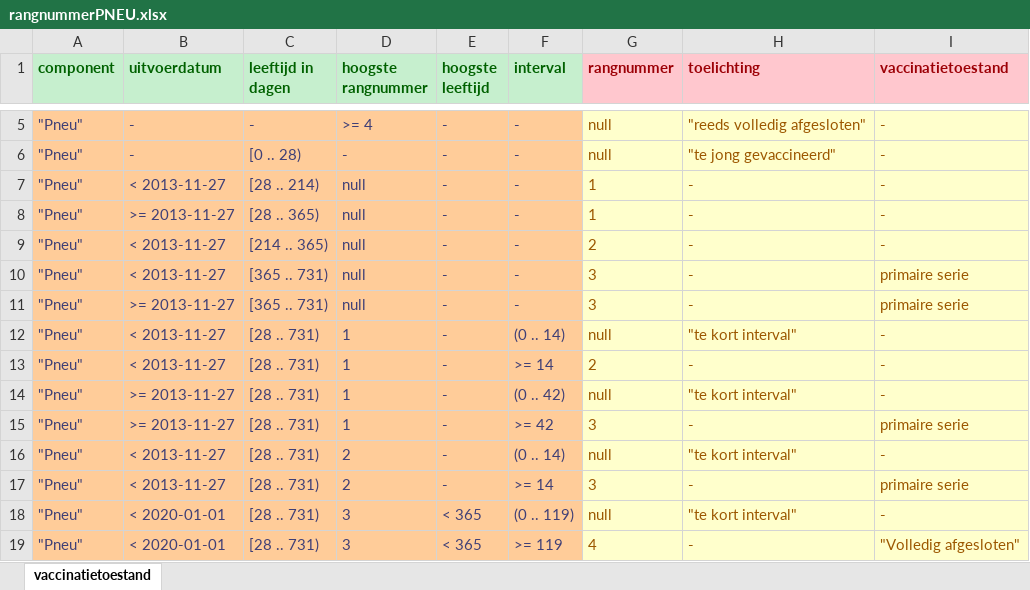
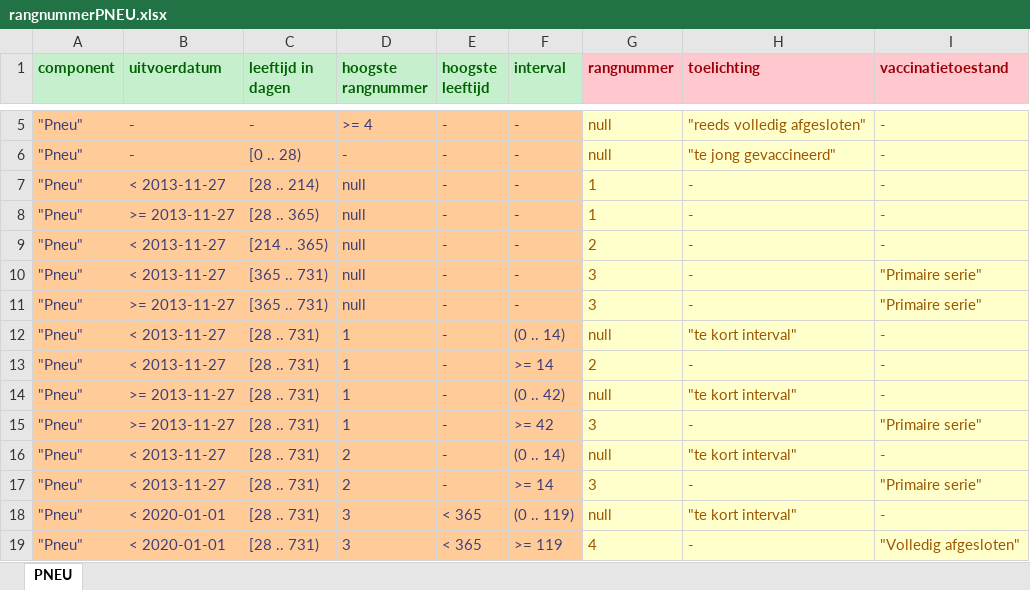
Before and after one commit to hanjoosten/rvp-business, an Excel workbook: src/main/resources/dmn/rangnummerPNEU.xlsx, sheet PNEU, drawn as a sheet; only a part is shown, gaps mark what is left out; values as stored, in another font and other column widths than the file's, no borders; the diff names each change by its address in the sheet, - before the commit and + after, or states it on an @@ line.

Commit message:
Voorlopig excel bestand Pneu

```diff
--- a/src/main/resources/dmn/rangnummerPNEU.xlsx (sheet PNEU)
+++ b/src/main/resources/dmn/rangnummerPNEU.xlsx (sheet PNEU)
-sheet tab: vaccinatietoestand
+sheet tab: PNEU
-I10:I11 (vaccinatietoestand): primaire serie
+I10:I11 (vaccinatietoestand): "Primaire serie"
-I15 (vaccinatietoestand): primaire serie
+I15 (vaccinatietoestand): "Primaire serie"
-I17 (vaccinatietoestand): primaire serie
+I17 (vaccinatietoestand): "Primaire serie"
```
